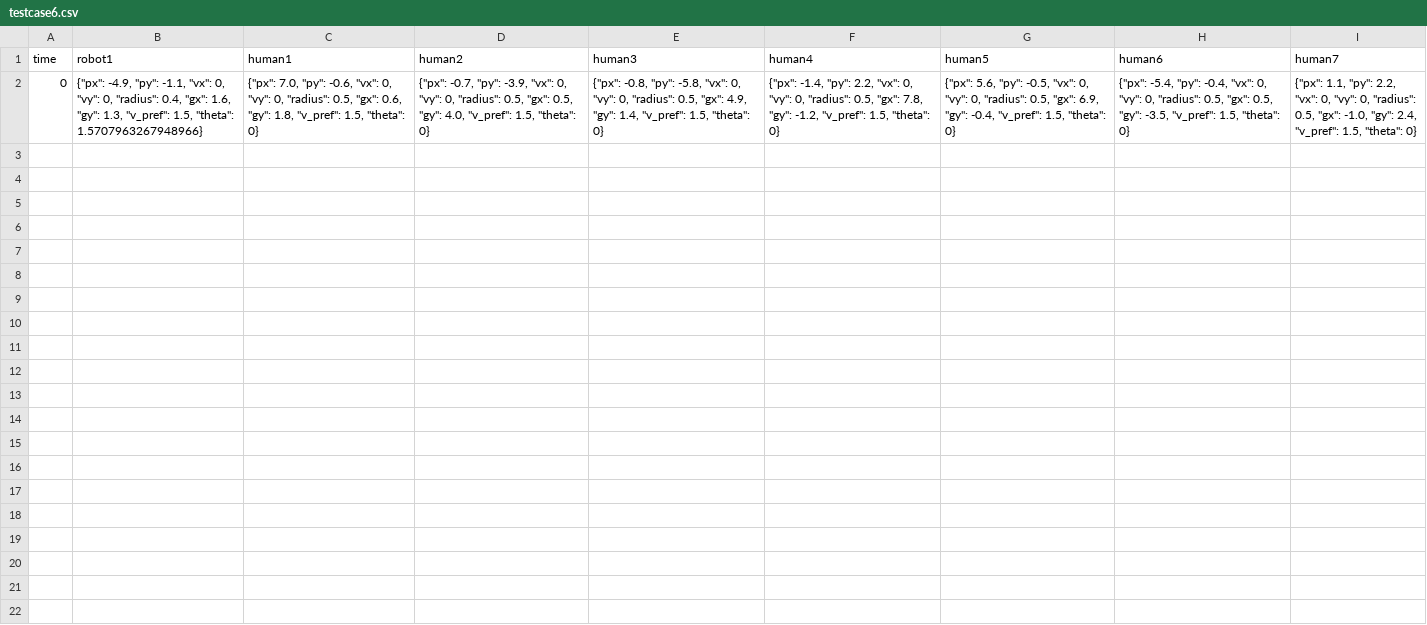
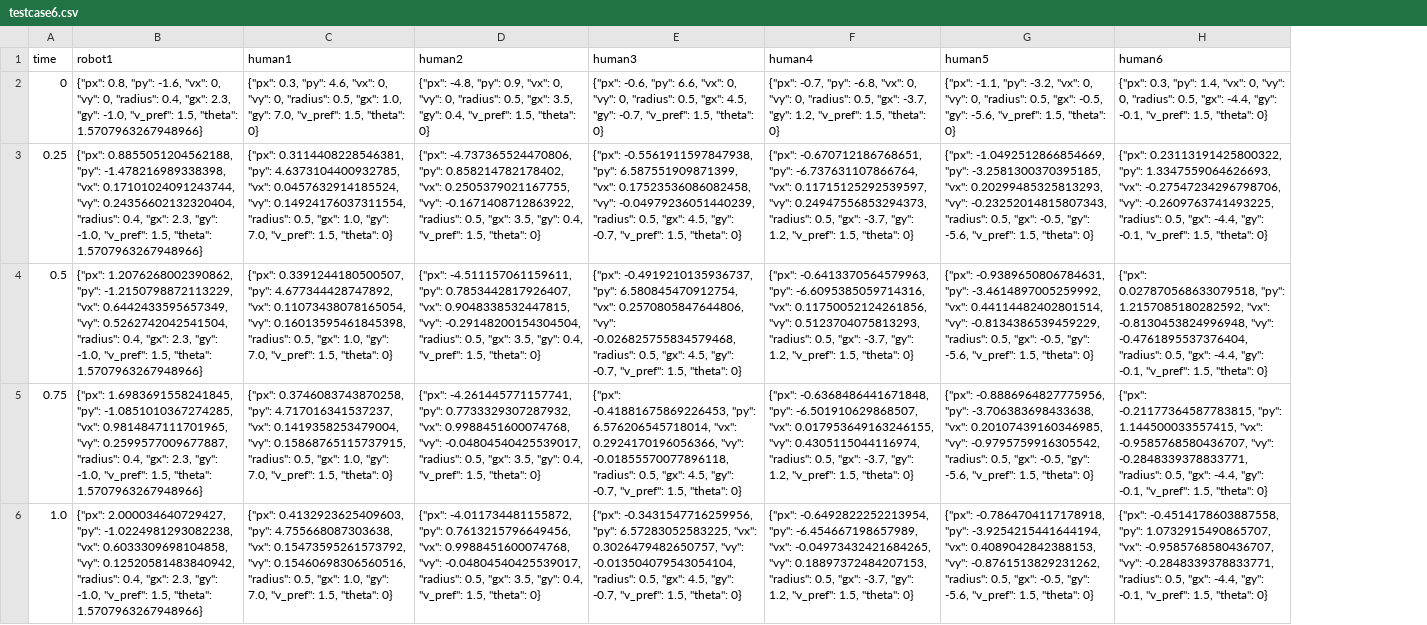
Before and after one commit to singhalpranav22/HRI-2, a CSV file: crowd_nav/testcases/testcase6.csv, drawn as a sheet; removed rows and columns are numbered as before the commit, all else as after; the diff names each change by its address in the sheet, - before the commit and + after, or states it on an @@ line.

```diff
--- a/crowd_nav/testcases/testcase6.csv
+++ b/crowd_nav/testcases/testcase6.csv
-column I (human7), row 2: {"px": 1.1, "py": 2.2, "vx": 0, "vy": 0, "radius": 0.5, "gx": -1.0, "gy": 2.4, "v_pref": 1.5, "theta": 0}
-B2 (robot1): {"px": -4.9, "py": -1.1, "vx": 0, "vy": 0, "radius": 0.4, "gx": 1.6, "gy": 1.3, "v_pref": 1.5,…
+B2 (robot1): {"px": 0.8, "py": -1.6, "vx": 0, "vy": 0, "radius": 0.4, "gx": 2.3, "gy": -1.0, "v_pref": 1.5,…
-C2 (human1): {"px": 7.0, "py": -0.6, "vx": 0, "vy": 0, "radius": 0.5, "gx": 0.6, "gy": 1.8, "v_pref": 1.5,…
+C2 (human1): {"px": 0.3, "py": 4.6, "vx": 0, "vy": 0, "radius": 0.5, "gx": 1.0, "gy": 7.0, "v_pref": 1.5,…
-D2 (human2): {"px": -0.7, "py": -3.9, "vx": 0, "vy": 0, "radius": 0.5, "gx": 0.5, "gy": 4.0, "v_pref": 1.5,…
+D2 (human2): {"px": -4.8, "py": 0.9, "vx": 0, "vy": 0, "radius": 0.5, "gx": 3.5, "gy": 0.4, "v_pref": 1.5,…
-E2 (human3): {"px": -0.8, "py": -5.8, "vx": 0, "vy": 0, "radius": 0.5, "gx": 4.9, "gy": 1.4, "v_pref": 1.5,…
+E2 (human3): {"px": -0.6, "py": 6.6, "vx": 0, "vy": 0, "radius": 0.5, "gx": 4.5, "gy": -0.7, "v_pref": 1.5,…
-F2 (human4): {"px": -1.4, "py": 2.2, "vx": 0, "vy": 0, "radius": 0.5, "gx": 7.8, "gy": -1.2, "v_pref": 1.5,…
+F2 (human4): {"px": -0.7, "py": -6.8, "vx": 0, "vy": 0, "radius": 0.5, "gx": -3.7, "gy": 1.2, "v_pref": 1.5,…
-G2 (human5): {"px": 5.6, "py": -0.5, "vx": 0, "vy": 0, "radius": 0.5, "gx": 6.9, "gy": -0.4, "v_pref": 1.5,…
+G2 (human5): {"px": -1.1, "py": -3.2, "vx": 0, "vy": 0, "radius": 0.5, "gx": -0.5, "gy": -5.6, "v_pref": 1.5,…
-H2 (human6): {"px": -5.4, "py": -0.4, "vx": 0, "vy": 0, "radius": 0.5, "gx": 0.5, "gy": -3.5, "v_pref": 1.5,…
+H2 (human6): {"px": 0.3, "py": 1.4, "vx": 0, "vy": 0, "radius": 0.5, "gx": -4.4, "gy": -0.1, "v_pref": 1.5,…
+row 3: 0.25 | {"px": 0.8855051204562188, "py": -1.478216989338398, "vx": 0.17101024091243744, "vy": 0.24356602132320404, "radius": 0.4, "gx": 2.3, "gy": -1.0, "v_pref": 1.5, "theta": 1.5707963267948966} | {"px": 0.3114408228546381, "py": 4.6373104400932785, "vx": 0.0457632914185524, "vy": 0.14924176037311554, "radius": 0.5, "gx": 1.0, "gy": 7.0, "v_pref": 1.5, "theta": 0} | {"px": -4.737365524470806, "py": 0.858214782178402, "vx": 0.2505379021167755, "vy": -0.1671408712863922, "radius": 0.5, "gx": 3.5, "gy": 0.4, "v_pref": 1.5, "theta": 0} | {"px": -0.5561911597847938, "py": 6.587551909871399, "vx": 0.17523536086082458, "vy": -0.04979236051440239, "radius": 0.5, "gx": 4.5, "gy": -0.7, "v_pref": 1.5, "theta": 0} | {"px": -0.670712186768651, "py": -6.737631107866764, "vx": 0.11715125292539597, "vy": 0.24947556853294373, "radius": 0.5, "gx": -3.7, "gy": 1.2, "v_pref": 1.5, "theta": 0} | {"px": -1.0492512866854669, "py": -3.2581300370395185, "vx": 0.20299485325813293, "vy": -0.23252014815807343, "radius": 0.5, "gx": -0.5, "gy": -5.6, "v_pref": 1.5, "theta": 0} | {"px": 0.23113191425800322, "py": 1.3347559064626693, "vx": -0.27547234296798706, "vy": -0.2609763741493225, "radius": 0.5, "gx": -4.4, "gy": -0.1, "v_pref": 1.5, "theta": 0}
+row 4: 0.5 | {"px": 1.2076268002390862, "py": -1.2150798872113229, "vx": 0.6442433595657349, "vy": 0.5262742042541504, "radius": 0.4, "gx": 2.3, "gy": -1.0, "v_pref": 1.5, "theta": 1.5707963267948966} | {"px": 0.3391244180500507, "py": 4.677344428747892, "vx": 0.11073438078165054, "vy": 0.16013595461845398, "radius": 0.5, "gx": 1.0, "gy": 7.0, "v_pref": 1.5, "theta": 0} | {"px": -4.511157061159611, "py": 0.7853442817926407, "vx": 0.9048338532447815, "vy": -0.29148200154304504, "radius": 0.5, "gx": 3.5, "gy": 0.4, "v_pref": 1.5, "theta": 0} | {"px": -0.4919210135936737, "py": 6.580845470912754, "vx": 0.2570805847644806, "vy": -0.026825755834579468, "radius": 0.5, "gx": 4.5, "gy": -0.7, "v_pref": 1.5, "theta": 0} | {"px": -0.6413370564579963, "py": -6.6095385059714316, "vx": 0.11750052124261856, "vy": 0.5123704075813293, "radius": 0.5, "gx": -3.7, "gy": 1.2, "v_pref": 1.5, "theta": 0} | {"px": -0.9389650806784631, "py": -3.4614897005259992, "vx": 0.44114482402801514, "vy": -0.8134386539459229, "radius": 0.5, "gx": -0.5, "gy": -5.6, "v_pref": 1.5, "theta": 0} | {"px": 0.027870568633079518, "py": 1.2157085180282592, "vx": -0.8130453824996948, "vy": -0.4761895537376404, "radius": 0.5, "gx": -4.4, "gy": -0.1, "v_pref": 1.5, "theta": 0}
+row 5: 0.75 | {"px": 1.6983691558241845, "py": -1.0851010367274285, "vx": 0.9814847111701965, "vy": 0.2599577009677887, "radius": 0.4, "gx": 2.3, "gy": -1.0, "v_pref": 1.5, "theta": 1.5707963267948966} | {"px": 0.3746083743870258, "py": 4.717016341537237, "vx": 0.1419358253479004, "vy": 0.15868765115737915, "radius": 0.5, "gx": 1.0, "gy": 7.0, "v_pref": 1.5, "theta": 0} | {"px": -4.261445771157741, "py": 0.7733329307287932, "vx": 0.9988451600074768, "vy": -0.04804540425539017, "radius": 0.5, "gx": 3.5, "gy": 0.4, "v_pref": 1.5, "theta": 0} | {"px": -0.41881675869226453, "py": 6.576206545718014, "vx": 0.2924170196056366, "vy": -0.01855570077896118, "radius": 0.5, "gx": 4.5, "gy": -0.7, "v_pref": 1.5, "theta": 0} | {"px": -0.6368486441671848, "py": -6.501910629868507, "vx": 0.017953649163246155, "vy": 0.4305115044116974, "radius": 0.5, "gx": -3.7, "gy": 1.2, "v_pref": 1.5, "theta": 0} | {"px": -0.8886964827775956, "py": -3.706383698433638, "vx": 0.20107439160346985, "vy": -0.9795759916305542, "radius": 0.5, "gx": -0.5, "gy": -5.6, "v_pref": 1.5, "theta": 0} | {"px": -0.21177364587783815, "py": 1.144500033557415, "vx": -0.9585768580436707, "vy": -0.2848339378833771, "radius": 0.5, "gx": -4.4, "gy": -0.1, "v_pref": 1.5, "theta": 0}
+row 6: 1.0 | {"px": 2.000034640729427, "py": -1.0224981293082238, "vx": 0.6033309698104858, "vy": 0.12520581483840942, "radius": 0.4, "gx": 2.3, "gy": -1.0, "v_pref": 1.5, "theta": 1.5707963267948966} | {"px": 0.4132923625409603, "py": 4.755668087303638, "vx": 0.15473595261573792, "vy": 0.15460698306560516, "radius": 0.5, "gx": 1.0, "gy": 7.0, "v_pref": 1.5, "theta": 0} | {"px": -4.011734481155872, "py": 0.7613215796649456, "vx": 0.9988451600074768, "vy": -0.04804540425539017, "radius": 0.5, "gx": 3.5, "gy": 0.4, "v_pref": 1.5, "theta": 0} | {"px": -0.3431547716259956, "py": 6.57283052583225, "vx": 0.3026479482650757, "vy": -0.013504079543054104, "radius": 0.5, "gx": 4.5, "gy": -0.7, "v_pref": 1.5, "theta": 0} | {"px": -0.6492822252213954, "py": -6.454667198657989, "vx": -0.04973432421684265, "vy": 0.18897372484207153, "radius": 0.5, "gx": -3.7, "gy": 1.2, "v_pref": 1.5, "theta": 0} | {"px": -0.7864704117178918, "py": -3.9254215441644194, "vx": 0.4089042842388153, "vy": -0.8761513829231262, "radius": 0.5, "gx": -0.5, "gy": -5.6, "v_pref": 1.5, "theta": 0} | {"px": -0.4514178603887558, "py": 1.0732915490865707, "vx": -0.9585768580436707, "vy": -0.2848339378833771, "radius": 0.5, "gx": -4.4, "gy": -0.1, "v_pref": 1.5, "theta": 0}
```
Also changed, not shown: crowd_nav/testcases/testcase1.csv, 16 other files.
